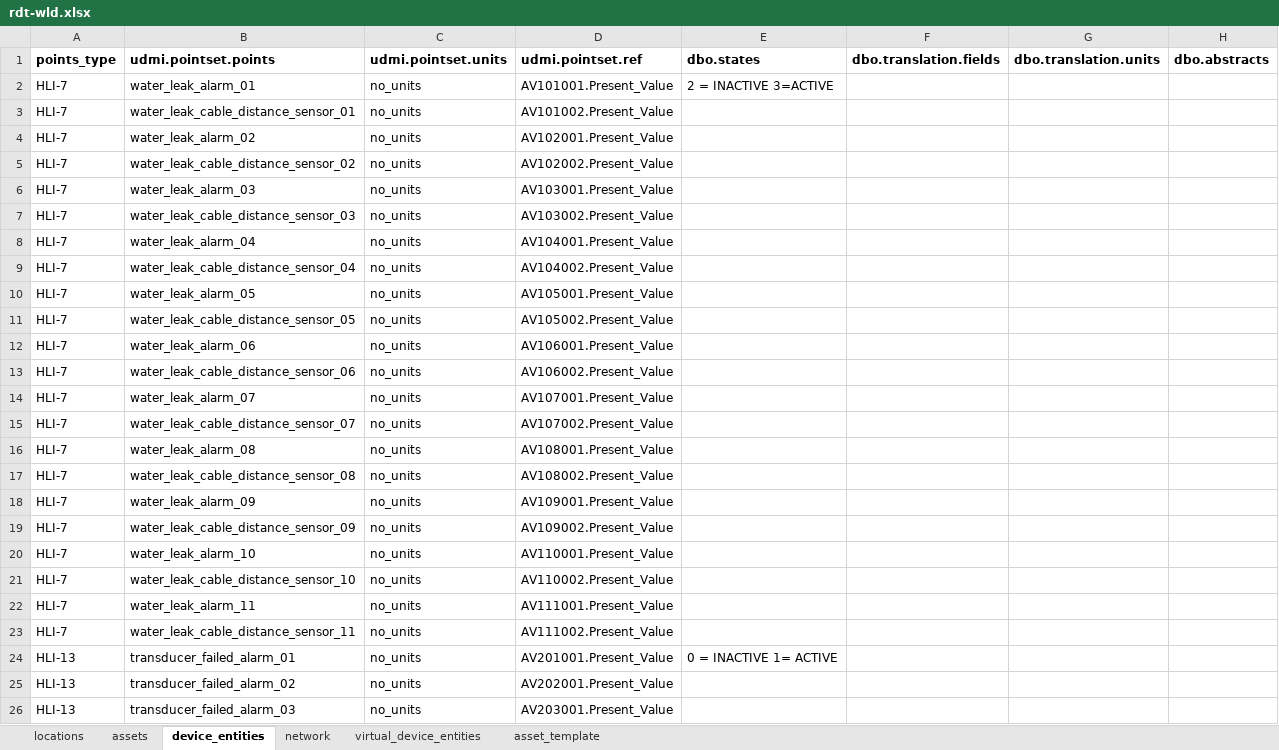
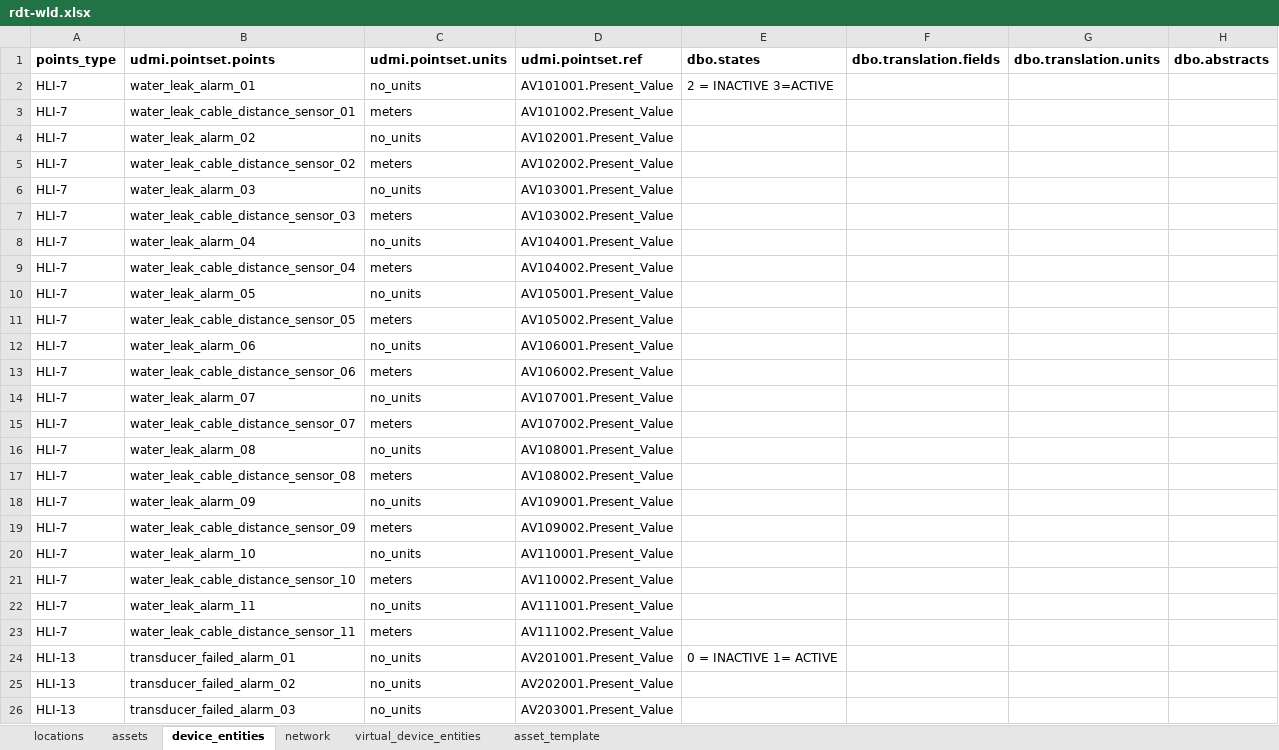
Before and after one commit to darshanjain12/KYOTO-W-BOS, an Excel workbook: UDMI-CREATION/DELTA/RODENT-WLD/rdt-wld.xlsx, sheet device_entities, drawn as a sheet; only a part is shown; values as stored, in another font and other column widths than the file's, no borders; the diff names each change by its address in the sheet, - before the commit and + after, or states it on an @@ line.

```diff
--- a/UDMI-CREATION/DELTA/RODENT-WLD/rdt-wld.xlsx (sheet device_entities)
+++ b/UDMI-CREATION/DELTA/RODENT-WLD/rdt-wld.xlsx (sheet device_entities)
-C3 (udmi.pointset.units): no_units
+C3 (udmi.pointset.units): meters
-C5 (udmi.pointset.units): no_units
+C5 (udmi.pointset.units): meters
-C7 (udmi.pointset.units): no_units
+C7 (udmi.pointset.units): meters
-C9 (udmi.pointset.units): no_units
+C9 (udmi.pointset.units): meters
-C11 (udmi.pointset.units): no_units
+C11 (udmi.pointset.units): meters
-C13 (udmi.pointset.units): no_units
+C13 (udmi.pointset.units): meters
-C15 (udmi.pointset.units): no_units
+C15 (udmi.pointset.units): meters
-C17 (udmi.pointset.units): no_units
+C17 (udmi.pointset.units): meters
-C19 (udmi.pointset.units): no_units
+C19 (udmi.pointset.units): meters
-C21 (udmi.pointset.units): no_units
+C21 (udmi.pointset.units): meters
-C23 (udmi.pointset.units): no_units
+C23 (udmi.pointset.units): meters
```
Also changed, not shown: 4 other files.
